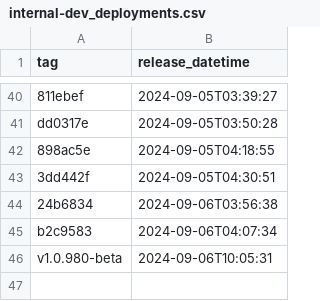
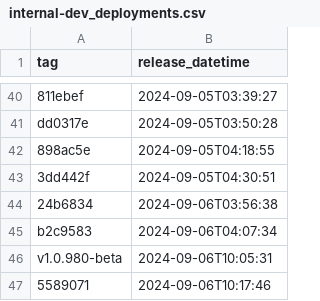
Before and after one commit to NHSDigital/prescriptionsforpatients, a CSV file: _data/internal-dev_deployments.csv, drawn as a sheet; only a part is shown, gaps mark what is left out; the diff names each change by its address in the sheet, - before the commit and + after, or states it on an @@ line.

```diff
--- a/_data/internal-dev_deployments.csv
+++ b/_data/internal-dev_deployments.csv
+row 47: 5589071 | 2024-09-06T10:17:46
```
Also changed, not shown: 1 other file.
